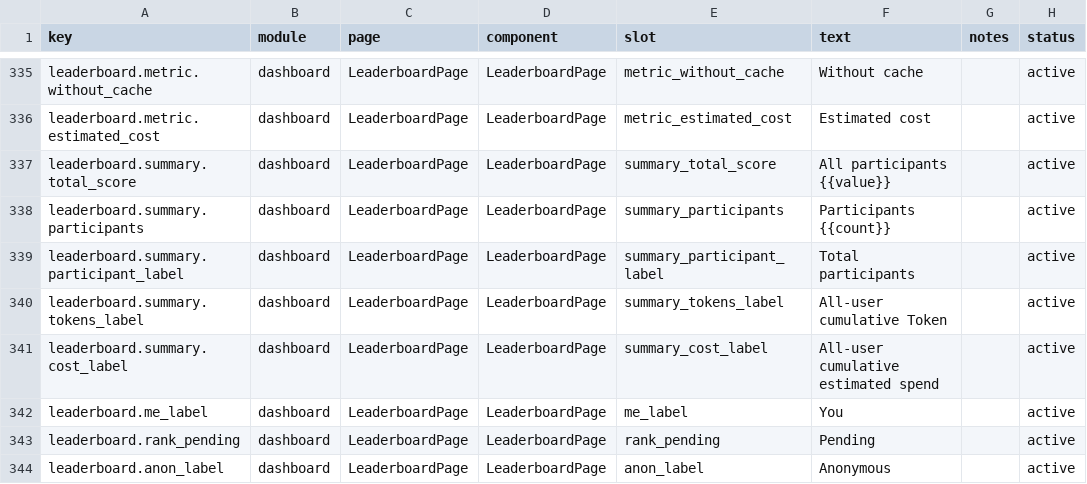
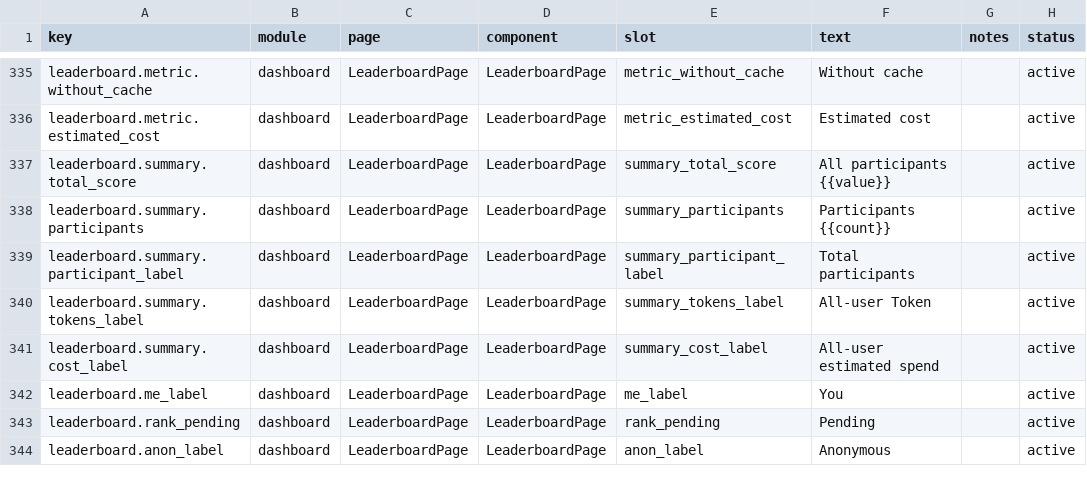
Before and after one commit to muxunson-9677/token-eyes, a CSV file: dashboard/src/content/copy.csv, drawn as a sheet; only a part is shown, gaps mark what is left out.

```diff
--- a/dashboard/src/content/copy.csv
+++ b/dashboard/src/content/copy.csv
@@ -339,4 +339,4 @@ leaderboard.summary.participants,dashboard,LeaderboardPage,LeaderboardPage,summa
 leaderboard.summary.participant_label,dashboard,LeaderboardPage,LeaderboardPage,summary_participant_label,"Total participants",,active
-leaderboard.summary.tokens_label,dashboard,LeaderboardPage,LeaderboardPage,summary_tokens_label,"All-user cumulative Token",,active
-leaderboard.summary.cost_label,dashboard,LeaderboardPage,LeaderboardPage,summary_cost_label,"All-user cumulative estimated spend",,active
+leaderboard.summary.tokens_label,dashboard,LeaderboardPage,LeaderboardPage,summary_tokens_label,"All-user Token",,active
+leaderboard.summary.cost_label,dashboard,LeaderboardPage,LeaderboardPage,summary_cost_label,"All-user estimated spend",,active
 leaderboard.me_label,dashboard,LeaderboardPage,LeaderboardPage,me_label,"You",,active
```
Also changed, not shown: 47 other files.
